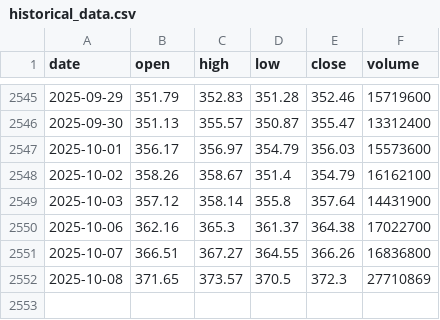
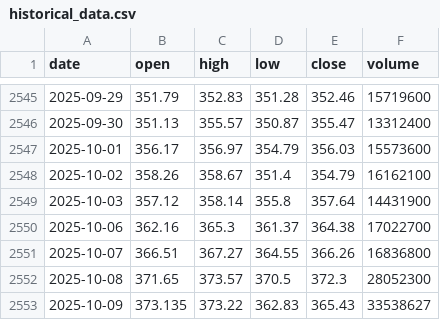
Before and after one commit to LukeGSW/AnalisiCiclica-GLD, a CSV file: data/GLD/historical_data.csv, drawn as a sheet; only a part is shown, gaps mark what is left out.

```diff
--- a/data/GLD/historical_data.csv
+++ b/data/GLD/historical_data.csv
@@ -2551,2 +2551,3 @@ date,open,high,low,close,volume
 2025-10-07,366.51,367.27,364.55,366.26,16836800
-2025-10-08,371.65,373.57,370.5,372.3,27710869
+2025-10-08,371.65,373.57,370.5,372.3,28052300
+2025-10-09,373.135,373.22,362.83,365.43,33538627
```
Also changed, not shown: data/GLD/signals.csv, 3 other files.
